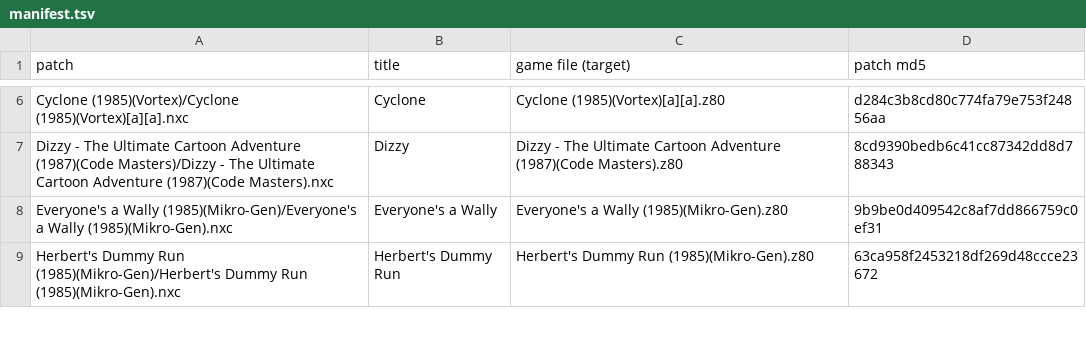
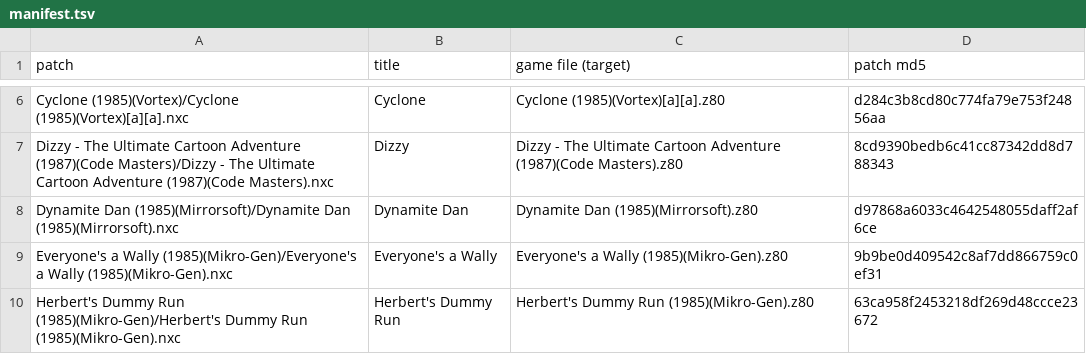
Before and after one commit to jattree/nxc, a TSV file: patches/manifest.tsv, drawn as a sheet; only a part is shown, gaps mark what is left out.

Commit message:
feat: add Dynamite Dan (1.0)
Mirrorsoft, 1985. Every moving figure a sprite, with Dan drawn inside the airship's basket behind
its hull and cables, at the original's pace, with four cheats.

```diff
--- a/patches/manifest.tsv
+++ b/patches/manifest.tsv
@@ -7,2 +7,3 @@ Cyclone (1985)(Vortex)/Cyclone (1985)(Vortex)[a][a].nxc	Cyclone	Cyclone (1985)(V
 Dizzy - The Ultimate Cartoon Adventure (1987)(Code Masters)/Dizzy - The Ultimate Cartoon Adventure (1987)(Code Masters).nxc	Dizzy	Dizzy - The Ultimate Cartoon Adventure (1987)(Code Masters).z80	8cd9390bedb6c41cc87342dd8d788343
+Dynamite Dan (1985)(Mirrorsoft)/Dynamite Dan (1985)(Mirrorsoft).nxc	Dynamite Dan	Dynamite Dan (1985)(Mirrorsoft).z80	d97868a6033c4642548055daff2af6ce
 Everyone's a Wally (1985)(Mikro-Gen)/Everyone's a Wally (1985)(Mikro-Gen).nxc	Everyone's a Wally	Everyone's a Wally (1985)(Mikro-Gen).z80	9b9be0d409542c8af7dd866759c0ef31
```
Also changed, not shown: 2 other files.
